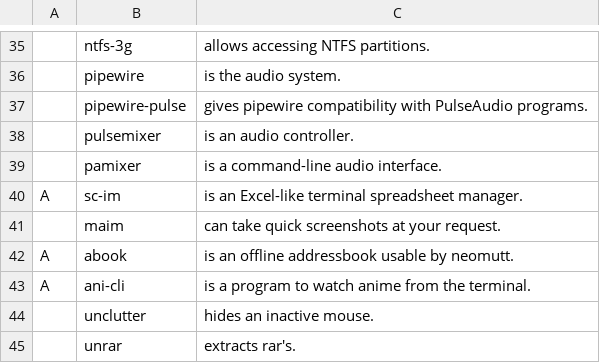
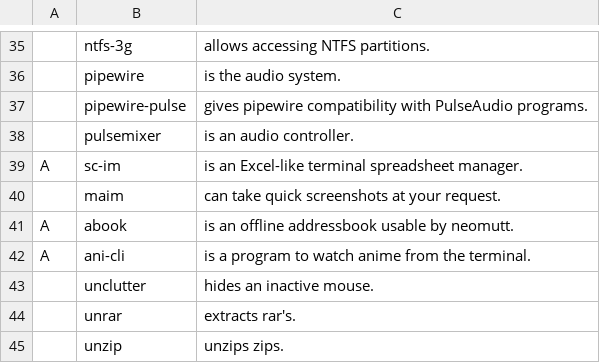
Before and after one commit to Alpuds/config, a CSV file: progs.csv, drawn as a sheet; only a part is shown, gaps mark what is left out; the shorter side is filled out with more unchanged rows; the diff names each change by its address in the sheet, - before the commit and + after, or states it on an @@ line.

Commit message:
removed pamixer in progs.csv as it is no longer needed

```diff
--- a/progs.csv
+++ b/progs.csv
-row 39:  | pamixer | is a command-line audio interface.
```
